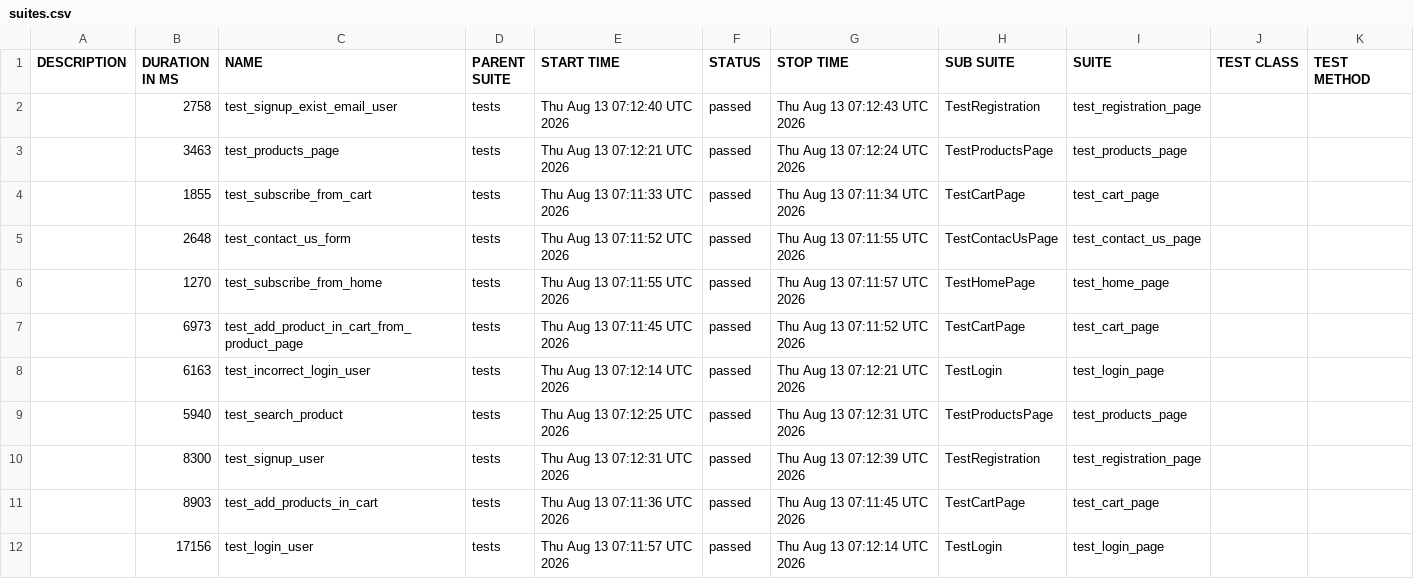
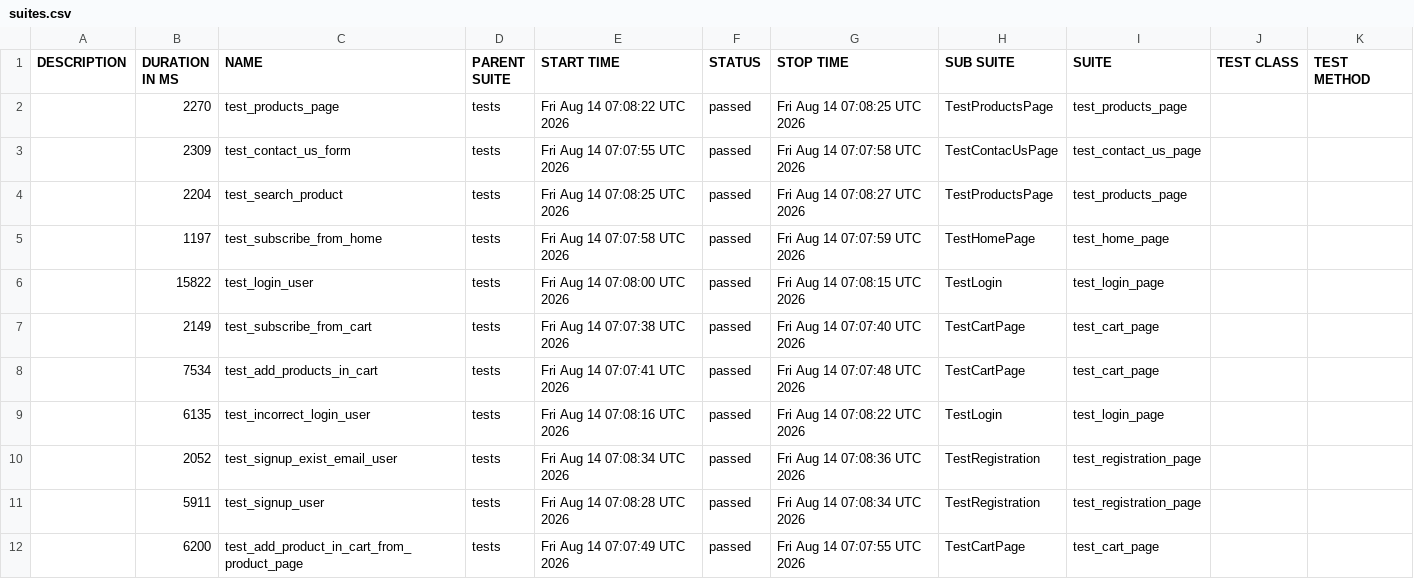
Before and after one commit to AAKats/Marketplace, a CSV file: data/suites.csv, drawn as a sheet.

```diff
--- a/data/suites.csv
+++ b/data/suites.csv
@@ -1,12 +1,12 @@
 "DESCRIPTION","DURATION IN MS","NAME","PARENT SUITE","START TIME","STATUS","STOP TIME","SUB SUITE","SUITE","TEST CLASS","TEST METHOD"
-"","2758","test_signup_exist_email_user","tests","Thu Aug 13 07:12:40 UTC 2026","passed","Thu Aug 13 07:12:43 UTC 2026","TestRegistration","test_registration_page","",""
-"","3463","test_products_page","tests","Thu Aug 13 07:12:21 UTC 2026","passed","Thu Aug 13 07:12:24 UTC 2026","TestProductsPage","test_products_page","",""
-"","1855","test_subscribe_from_cart","tests","Thu Aug 13 07:11:33 UTC 2026","passed","Thu Aug 13 07:11:34 UTC 2026","TestCartPage","test_cart_page","",""
-"","2648","test_contact_us_form","tests","Thu Aug 13 07:11:52 UTC 2026","passed","Thu Aug 13 07:11:55 UTC 2026","TestContacUsPage","test_contact_us_page","",""
-"","1270","test_subscribe_from_home","tests","Thu Aug 13 07:11:55 UTC 2026","passed","Thu Aug 13 07:11:57 UTC 2026","TestHomePage","test_home_page","",""
-"","6973","test_add_product_in_cart_from_product_page","tests","Thu Aug 13 07:11:45 UTC 2026","passed","Thu Aug 13 07:11:52 UTC 2026","TestCartPage","test_cart_page","",""
-"","6163","test_incorrect_login_user","tests","Thu Aug 13 07:12:14 UTC 2026","passed","Thu Aug 13 07:12:21 UTC 2026","TestLogin","test_login_page","",""
-"","5940","test_search_product","tests","Thu Aug 13 07:12:25 UTC 2026","passed","Thu Aug 13 07:12:31 UTC 2026","TestProductsPage","test_products_page","",""
-"","8300","test_signup_user","tests","Thu Aug 13 07:12:31 UTC 2026","passed","Thu Aug 13 07:12:39 UTC 2026","TestRegistration","test_registration_page","",""
-"","8903","test_add_products_in_cart","tests","Thu Aug 13 07:11:36 UTC 2026","passed","Thu Aug 13 07:11:45 UTC 2026","TestCartPage","test_cart_page","",""
-"","17156","test_login_user","tests","Thu Aug 13 07:11:57 UTC 2026","passed","Thu Aug 13 07:12:14 UTC 2026","TestLogin","test_login_page","",""
+"","2270","test_products_page","tests","Fri Aug 14 07:08:22 UTC 2026","passed","Fri Aug 14 07:08:25 UTC 2026","TestProductsPage","test_products_page","",""
+"","2309","test_contact_us_form","tests","Fri Aug 14 07:07:55 UTC 2026","passed","Fri Aug 14 07:07:58 UTC 2026","TestContacUsPage","test_contact_us_page","",""
+"","2204","test_search_product","tests","Fri Aug 14 07:08:25 UTC 2026","passed","Fri Aug 14 07:08:27 UTC 2026","TestProductsPage","test_products_page","",""
+"","1197","test_subscribe_from_home","tests","Fri Aug 14 07:07:58 UTC 2026","passed","Fri Aug 14 07:07:59 UTC 2026","TestHomePage","test_home_page","",""
+"","15822","test_login_user","tests","Fri Aug 14 07:08:00 UTC 2026","passed","Fri Aug 14 07:08:15 UTC 2026","TestLogin","test_login_page","",""
+"","2149","test_subscribe_from_cart","tests","Fri Aug 14 07:07:38 UTC 2026","passed","Fri Aug 14 07:07:40 UTC 2026","TestCartPage","test_cart_page","",""
+"","7534","test_add_products_in_cart","tests","Fri Aug 14 07:07:41 UTC 2026","passed","Fri Aug 14 07:07:48 UTC 2026","TestCartPage","test_cart_page","",""
+"","6135","test_incorrect_login_user","tests","Fri Aug 14 07:08:16 UTC 2026","passed","Fri Aug 14 07:08:22 UTC 2026","TestLogin","test_login_page","",""
+"","2052","test_signup_exist_email_user","tests","Fri Aug 14 07:08:34 UTC 2026","passed","Fri Aug 14 07:08:36 UTC 2026","TestRegistration","test_registration_page","",""
+"","5911","test_signup_user","tests","Fri Aug 14 07:08:28 UTC 2026","passed","Fri Aug 14 07:08:34 UTC 2026","TestRegistration","test_registration_page","",""
+"","6200","test_add_product_in_cart_from_product_page","tests","Fri Aug 14 07:07:49 UTC 2026","passed","Fri Aug 14 07:07:55 UTC 2026","TestCartPage","test_cart_page","",""
```
Also changed, not shown: data/behaviors.csv, 48 other files.
